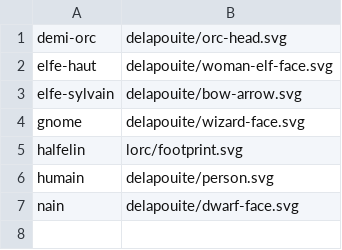
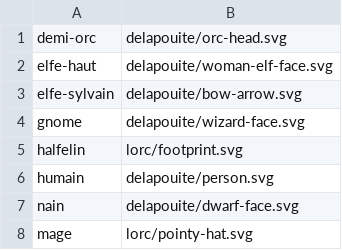
Before and after one commit to KobaruTools/cof2-campaign-tool, a TSV file: scripts/game-icons/ancestries/map.tsv, drawn as a sheet.

Commit message:
feat(voies): identité visuelle de la voie du mage (puce + carte) (PER-73)
Les voies de type `mage` retombaient en texte brut dans CapabilityChip (ni
classId ni ancestryId), donc les bonus de la voie du mage (Esprit supérieur
+1 INT/+1 VOL, +1 DEF et +2 PM de Tour de magie) s'affichaient sans puce dans
les breakdowns. On leur donne une identité dédiée : indigo arcane (#5c6bc0) +
icône de chapeau de mage (lorc/pointy-hat, clé `mage` du jeu d'icônes de peuple
que la voie du mage réutilise en occupant l'emplacement peuple). Appliqué à la
fois aux puces (caracs, DEF, PM, texte enrichi, domaines de test) et à la carte
de voie (icône + marqueurs d'action). Le prestige reste en texte brut.

```diff
--- a/scripts/game-icons/ancestries/map.tsv
+++ b/scripts/game-icons/ancestries/map.tsv
@@ -7 +7,2 @@ humain	delapouite/person.svg
 nain	delapouite/dwarf-face.svg
+mage	lorc/pointy-hat.svg
```
Also changed, not shown: 5 other files.
